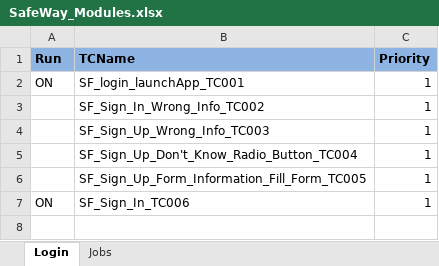
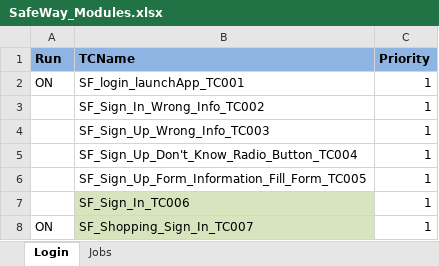
Before and after one commit to nisum-sw/PaymentGateway, an Excel workbook: selenisum-suite/src/main/resources/DriverFiles/ModuleDriver/SafeWay_Modules.xlsx, sheet Login, drawn as a sheet; values as stored, in another font and other column widths than the file's, no borders; the diff names each change by its address in the sheet, - before the commit and + after, or states it on an @@ line.

```diff
--- a/selenisum-suite/src/main/resources/DriverFiles/ModuleDriver/SafeWay_Modules.xlsx (sheet Login)
+++ b/selenisum-suite/src/main/resources/DriverFiles/ModuleDriver/SafeWay_Modules.xlsx (sheet Login)
-A7 (Run): ON
+A7 (Run): (empty)
-B7 fill: none
+B7 fill: #D7E4BD
+row 8: ON | SF_Shopping_Sign_In_TC007 | 1
```
Also changed, not shown: selenisum-suite/src/main/resources/TestDataFiles/SafeWay_TestData.xlsx, 3 other files.
